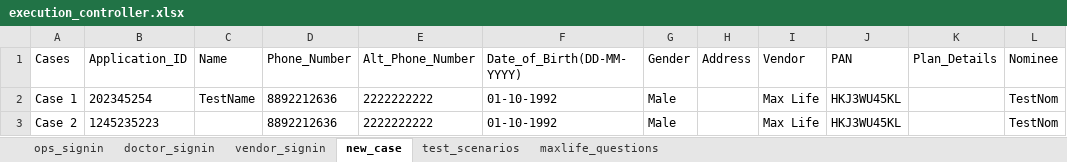
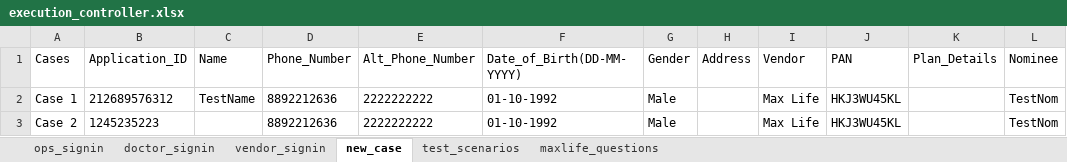
Before and after one commit to Vingithub93/DocsApp, an Excel workbook: target/test-classes/controller/execution_controller.xlsx, sheet new_case, drawn as a sheet; only a part is shown; values as stored, in another font and other column widths than the file's, no borders; the diff names each change by its address in the sheet, - before the commit and + after, or states it on an @@ line.

```diff
--- a/target/test-classes/controller/execution_controller.xlsx (sheet new_case)
+++ b/target/test-classes/controller/execution_controller.xlsx (sheet new_case)
-B2 (Application_ID): 202345254
+B2 (Application_ID): 212689576312
```
Also changed, not shown: Documents/DocsApp - Automation Test Cases.xlsx, 8 other files.
